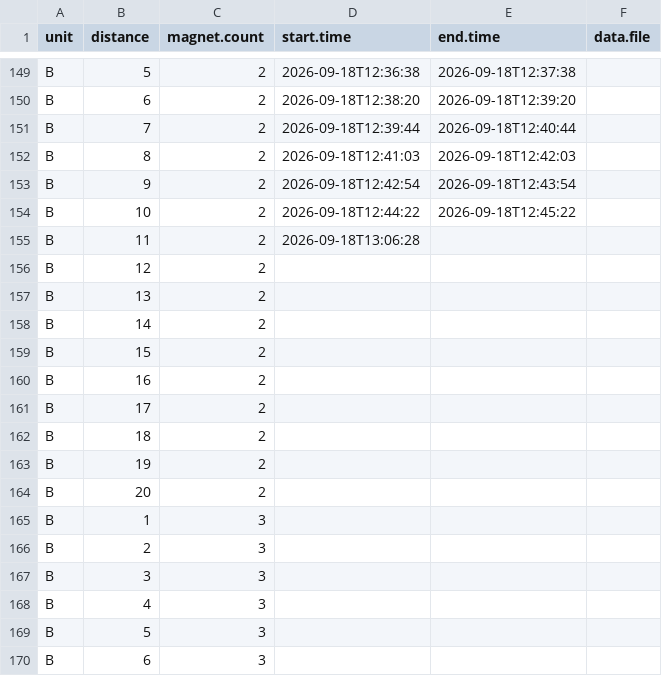
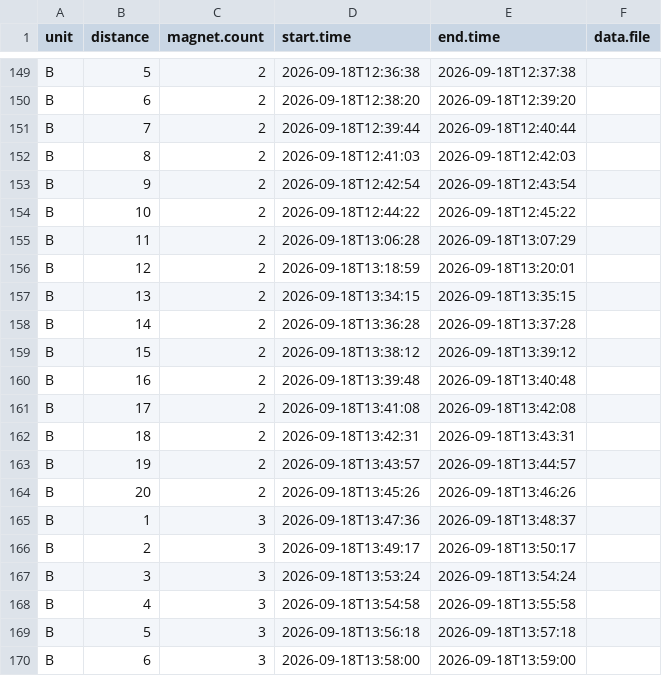
Before and after one commit to RobertsLab/code, a CSV file: gape_monitoring/calibration/calibration_metadata.csv, drawn as a sheet; only a part is shown, gaps mark what is left out; the diff covers the shown part only.

Commit message:
add unit B metadata

```diff
--- a/gape_monitoring/calibration/calibration_metadata.csv
+++ b/gape_monitoring/calibration/calibration_metadata.csv
@@ -154,17 +154,17 @@ B,9,2,2026-09-18T12:42:54,2026-09-18T12:43:54,
 B,10,2,2026-09-18T12:44:22,2026-09-18T12:45:22,
-B,11,2,2026-09-18T13:06:28,,
-B,12,2,,,
-B,13,2,,,
-B,14,2,,,
-B,15,2,,,
-B,16,2,,,
-B,17,2,,,
-B,18,2,,,
-B,19,2,,,
-B,20,2,,,
-B,1,3,,,
-B,2,3,,,
-B,3,3,,,
-B,4,3,,,
-B,5,3,,,
-B,6,3,,,
+B,11,2,2026-09-18T13:06:28,2026-09-18T13:07:29,
+B,12,2,2026-09-18T13:18:59,2026-09-18T13:20:01,
+B,13,2,2026-09-18T13:34:15,2026-09-18T13:35:15,
+B,14,2,2026-09-18T13:36:28,2026-09-18T13:37:28,
+B,15,2,2026-09-18T13:38:12,2026-09-18T13:39:12,
+B,16,2,2026-09-18T13:39:48,2026-09-18T13:40:48,
+B,17,2,2026-09-18T13:41:08,2026-09-18T13:42:08,
+B,18,2,2026-09-18T13:42:31,2026-09-18T13:43:31,
+B,19,2,2026-09-18T13:43:57,2026-09-18T13:44:57,
+B,20,2,2026-09-18T13:45:26,2026-09-18T13:46:26,
+B,1,3,2026-09-18T13:47:36,2026-09-18T13:48:37,
+B,2,3,2026-09-18T13:49:17,2026-09-18T13:50:17,
+B,3,3,2026-09-18T13:53:24,2026-09-18T13:54:24,
+B,4,3,2026-09-18T13:54:58,2026-09-18T13:55:58,
+B,5,3,2026-09-18T13:56:18,2026-09-18T13:57:18,
+B,6,3,2026-09-18T13:58:00,2026-09-18T13:59:00,
```
Also changed, not shown: 13 added rows and 2 edited cells elsewhere in this file.
